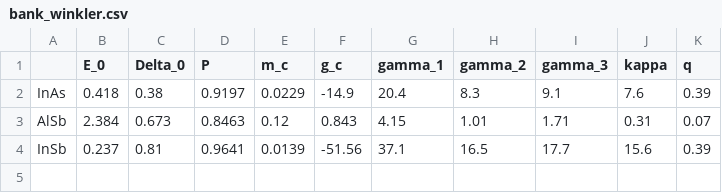
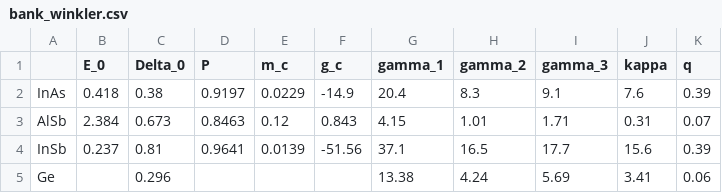
Before and after one commit to quantum-tinkerer/semicon, a CSV file: semicon/databank/bank_winkler.csv, drawn as a sheet.

Commit message:
add Ge to the Winkler databank

```diff
--- a/semicon/databank/bank_winkler.csv
+++ b/semicon/databank/bank_winkler.csv
@@ -4 +4,2 @@ AlSb,2.384,0.673,0.8463,0.12,0.843,4.15,1.01,1.71,0.31,0.07
 InSb,0.237,0.81,0.9641,0.0139,-51.56,37.1,16.5,17.7,15.6,0.39
+Ge,,0.296,,,,13.38,4.24,5.69,3.41,0.06
```
